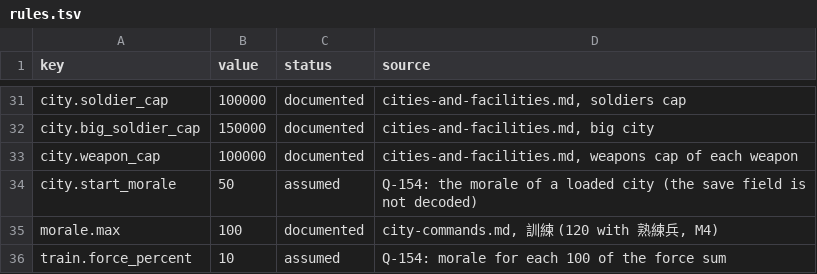
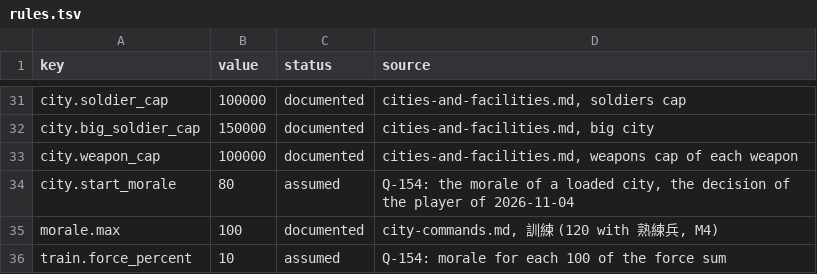
Before and after one commit to yksi7417/sanguodream, a TSV file: data/civil_war/rules.tsv, drawn as a sheet; only a part is shown, gaps mark what is left out.

```diff
--- a/data/civil_war/rules.tsv
+++ b/data/civil_war/rules.tsv
@@ -33,3 +33,3 @@ city.big_soldier_cap	150000	documented	cities-and-facilities.md, big city
 city.weapon_cap	100000	documented	cities-and-facilities.md, weapons cap of each weapon
-city.start_morale	50	assumed	Q-154: the morale of a loaded city (the save field is not decoded)
+city.start_morale	80	assumed	Q-154: the morale of a loaded city, the decision of the player of 2026-11-04
 morale.max	100	documented	city-commands.md, 訓練 (120 with 熟練兵, M4)
```
Also changed, not shown: data/han_196/rules.tsv, data/medieval_east/rules.tsv, 11 other files.
